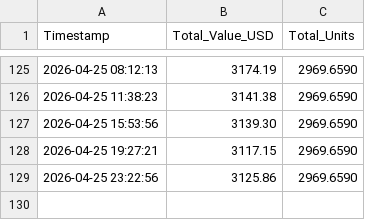
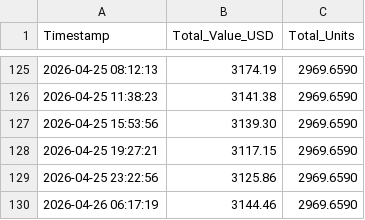
Before and after one commit to schumachero/PolyKalshi, a CSV file: Data/portfolio_history.csv, drawn as a sheet; only a part is shown, gaps mark what is left out.

```diff
--- a/Data/portfolio_history.csv
+++ b/Data/portfolio_history.csv
@@ -129 +129,2 @@ Timestamp,Total_Value_USD,Total_Units
 2026-04-25 23:22:56,3125.86,2969.6590
+2026-04-26 06:17:19,3144.46,2969.6590
```
